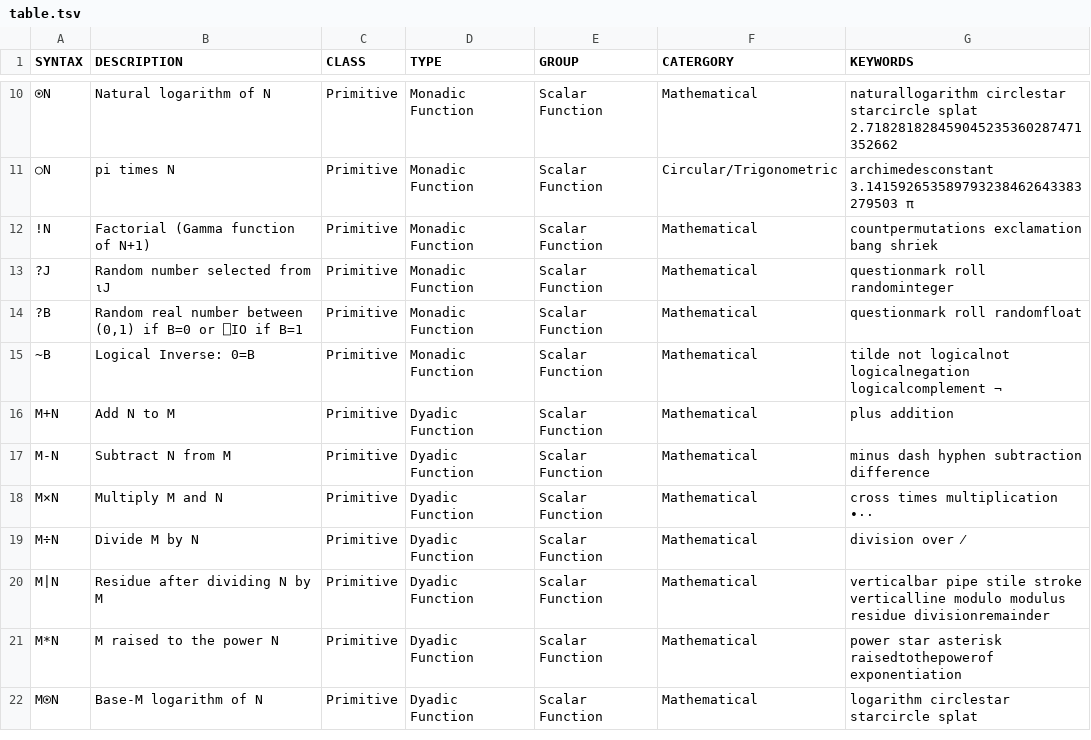
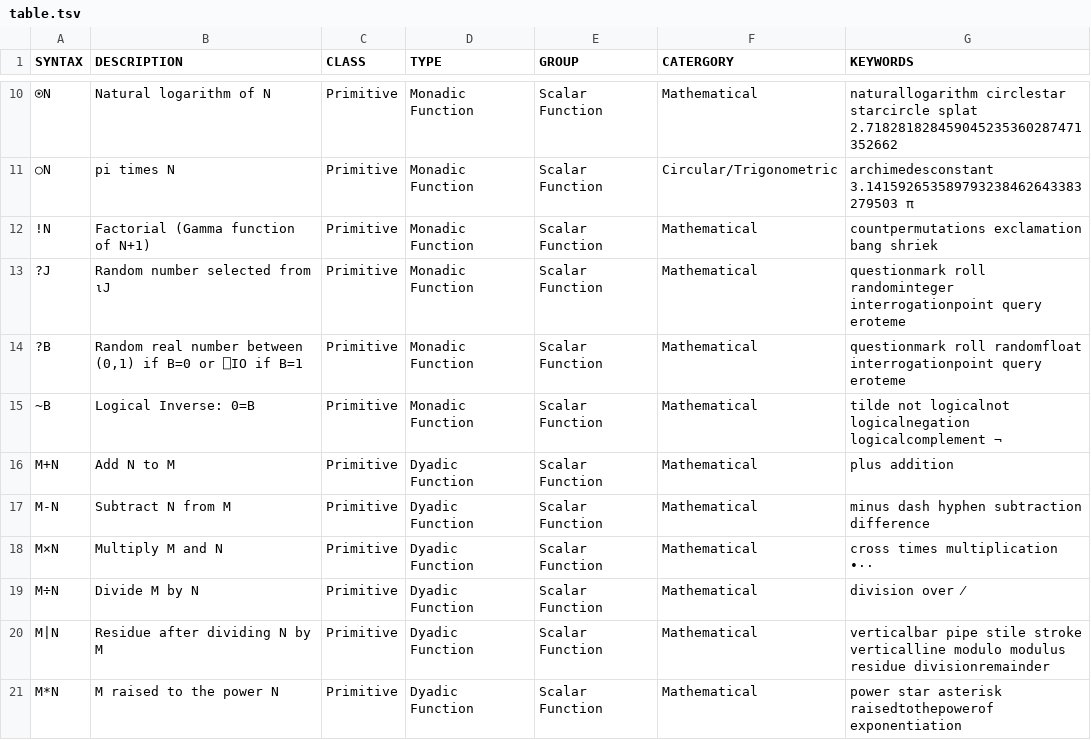
Before and after one commit to abrudz/aplcart, a TSV file: table.tsv, drawn as a sheet; only a part is shown, gaps mark what is left out; the shorter side is filled out with more unchanged rows.

```diff
--- a/table.tsv
+++ b/table.tsv
@@ -12,4 +12,4 @@ SYNTAX	DESCRIPTION	CLASS	TYPE	GROUP	CATERGORY	KEYWORDS
 !N	Factorial (Gamma function of N+1)	Primitive	Monadic Function	Scalar Function	Mathematical	countpermutations exclamation bang shriek
-?J	Random number selected from ⍳J	Primitive	Monadic Function	Scalar Function	Mathematical	questionmark roll randominteger
-?B	Random real number between (0,1) if B=0 or ⎕IO if B=1	Primitive	Monadic Function	Scalar Function	Mathematical	questionmark roll randomfloat
+?J	Random number selected from ⍳J	Primitive	Monadic Function	Scalar Function	Mathematical	questionmark roll randominteger interrogationpoint query eroteme
+?B	Random real number between (0,1) if B=0 or ⎕IO if B=1	Primitive	Monadic Function	Scalar Function	Mathematical	questionmark roll randomfloat interrogationpoint query eroteme
 ~B	Logical Inverse: 0=B	Primitive	Monadic Function	Scalar Function	Mathematical	tilde not logicalnot logicalnegation logicalcomplement ¬
```
Also changed, not shown: 1 other file.
